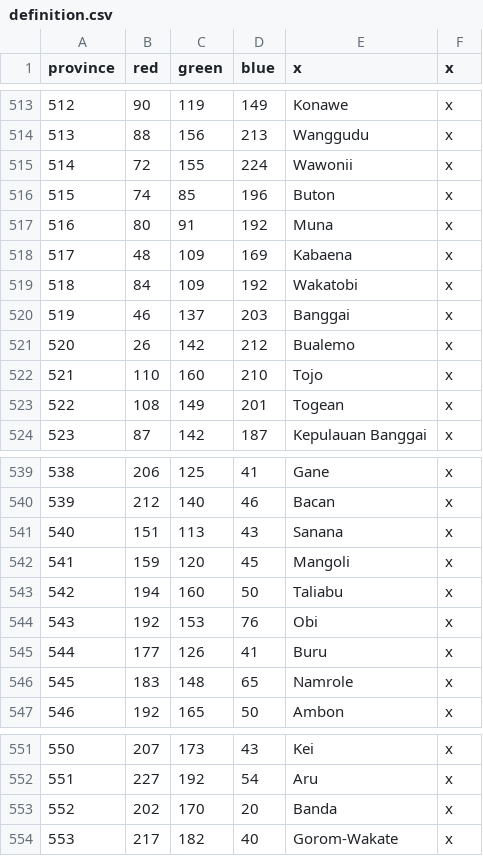
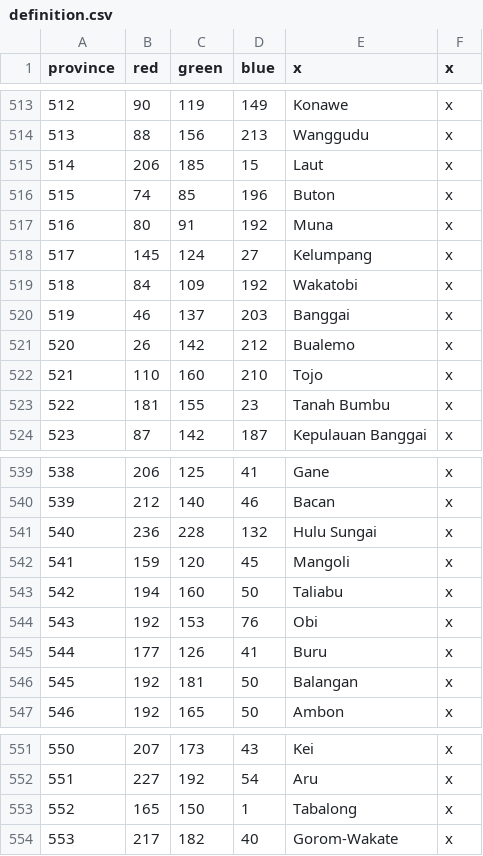
Before and after one commit to derdang/posttoyo, a CSV file: After the End Orientalis/map/definition.csv, drawn as a sheet; only a part is shown, gaps mark what is left out.

```diff
--- a/After the End Orientalis/map/definition.csv
+++ b/After the End Orientalis/map/definition.csv
@@ -514,6 +514,6 @@ province;red;green;blue;x;x
 513;88;156;213;Wanggudu;x
-514;72;155;224;Wawonii;x
+514;206;185;15;Laut;x
 515;74;85;196;Buton;x
 516;80;91;192;Muna;x
-517;48;109;169;Kabaena;x
+517;145;124;27;Kelumpang;x
 518;84;109;192;Wakatobi;x
@@ -522,3 +522,3 @@ province;red;green;blue;x;x
 521;110;160;210;Tojo;x
-522;108;149;201;Togean;x
+522;181;155;23;Tanah Bumbu;x
 523;87;142;187;Kepulauan Banggai;x
@@ -540,3 +540,3 @@ province;red;green;blue;x;x
 539;212;140;46;Bacan;x
-540;151;113;43;Sanana;x
+540;236;228;132;Hulu Sungai;x
 541;159;120;45;Mangoli;x
@@ -545,3 +545,3 @@ province;red;green;blue;x;x
 544;177;126;41;Buru;x
-545;183;148;65;Namrole;x
+545;192;181;50;Balangan;x
 546;192;165;50;Ambon;x
@@ -552,3 +552,3 @@ province;red;green;blue;x;x
 551;227;192;54;Aru;x
-552;202;170;20;Banda;x
+552;165;150;1;Tabalong;x
 553;217;182;40;Gorom-Wakate;x
```
Also changed, not shown: After the End Orientalis/localisation/000_Empire_names.csv, After the End Orientalis/localisation/000_Kingdom_names.csv, 18 other files.
